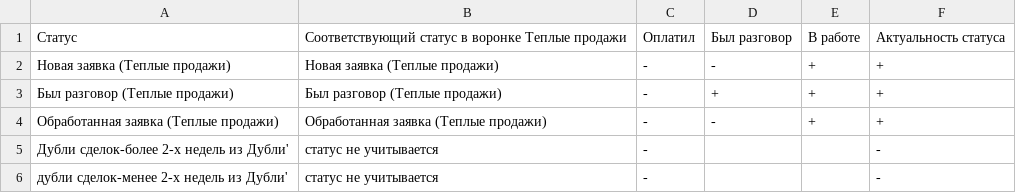
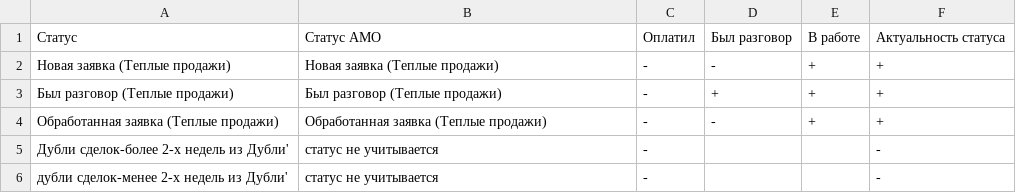
Before and after one commit to timofeyegorov/analytics-app, a CSV file: app/dags/data/status.csv, drawn as a sheet; only a part is shown.

```diff
--- a/app/dags/data/status.csv
+++ b/app/dags/data/status.csv
@@ -1,2 +1,2 @@
-Статус,Соответствующий статус в воронке Теплые продажи,Оплатил,Был разговор,В работе,Актуальность статуса
+Статус,Статус АМО,Оплатил,Был разговор,В работе,Актуальность статуса
 Новая заявка (Теплые продажи),Новая заявка (Теплые продажи), - , - , +, +
```
Also changed, not shown: 20 other files.
